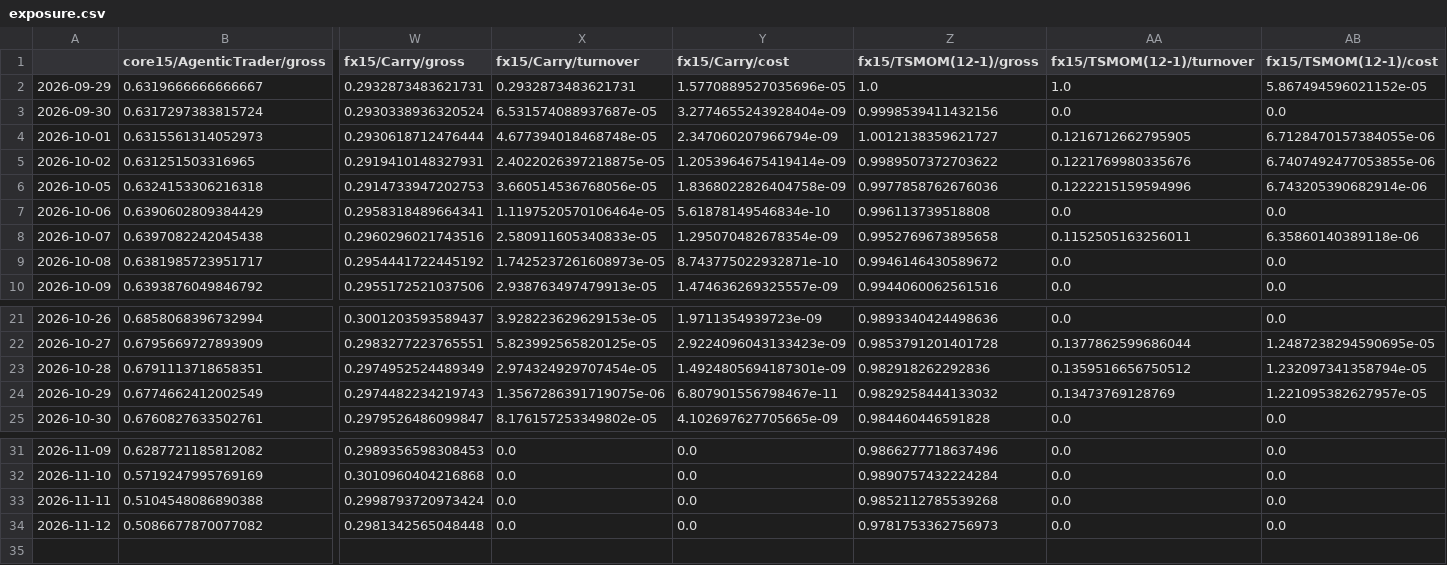
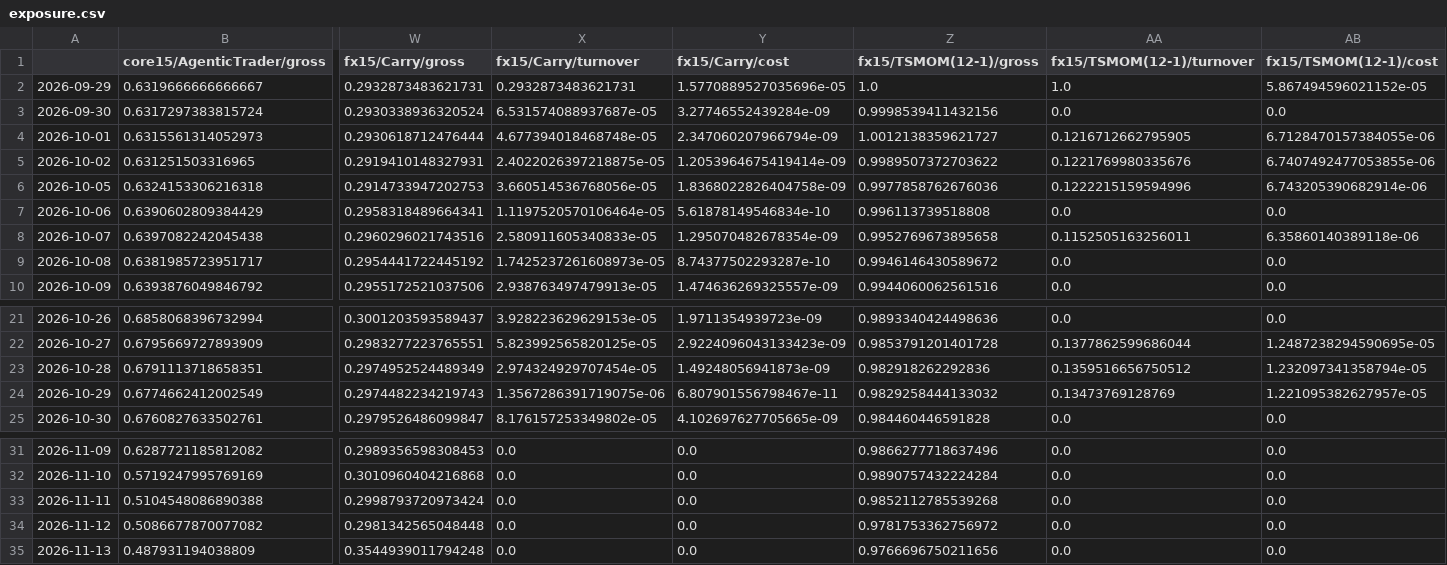
Before and after one commit to AshJha0/agentic-trader, a CSV file: results/paper/exposure.csv, drawn as a sheet; only a part is shown, gaps mark what is left out; rows hold the shown columns only; the diff names each change by its address in the sheet, - before the commit and + after, or states it on an @@ line.

```diff
--- a/results/paper/exposure.csv
+++ b/results/paper/exposure.csv
-Y3 (fx15/Carry/cost): 3.2774655243928404e-09
+Y3 (fx15/Carry/cost): 3.27746552439284e-09
-Y9 (fx15/Carry/cost): 8.743775022932871e-10
+Y9 (fx15/Carry/cost): 8.74377502293287e-10
-Y23 (fx15/Carry/cost): 1.4924805694187301e-09
+Y23 (fx15/Carry/cost): 1.49248056941873e-09
-Z34 (fx15/TSMOM(12-1)/gross): 0.9781753362756973
+Z34 (fx15/TSMOM(12-1)/gross): 0.9781753362756972
+row 35: 2026-11-13 | 0.487931194038809 | 0.3544939011794248 | 0.0 | 0.0 | 0.9766696750211656 | 0.0 | 0.0
```
Also changed, not shown: results/paper/ledger.csv, results/paper/ledger_recomputed.csv, 4 other files.
